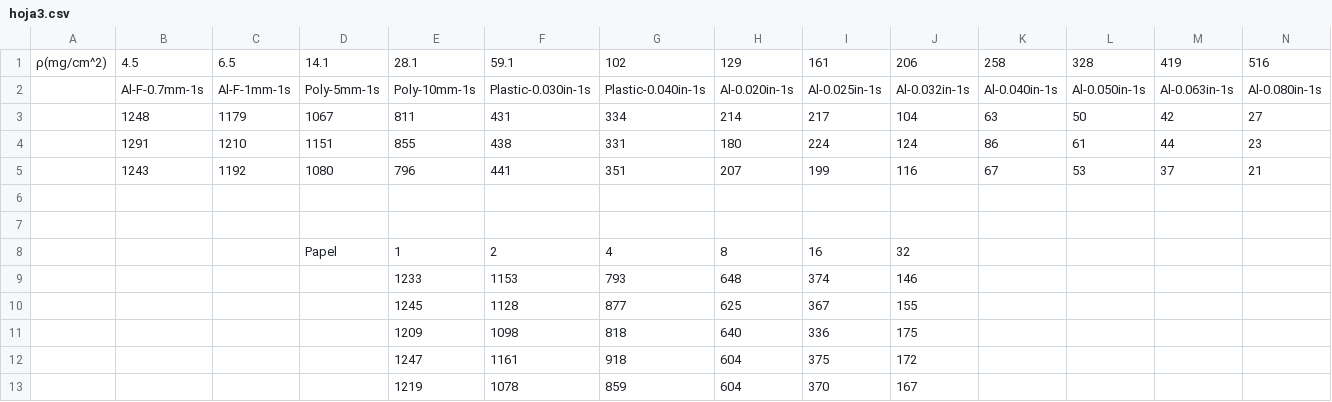
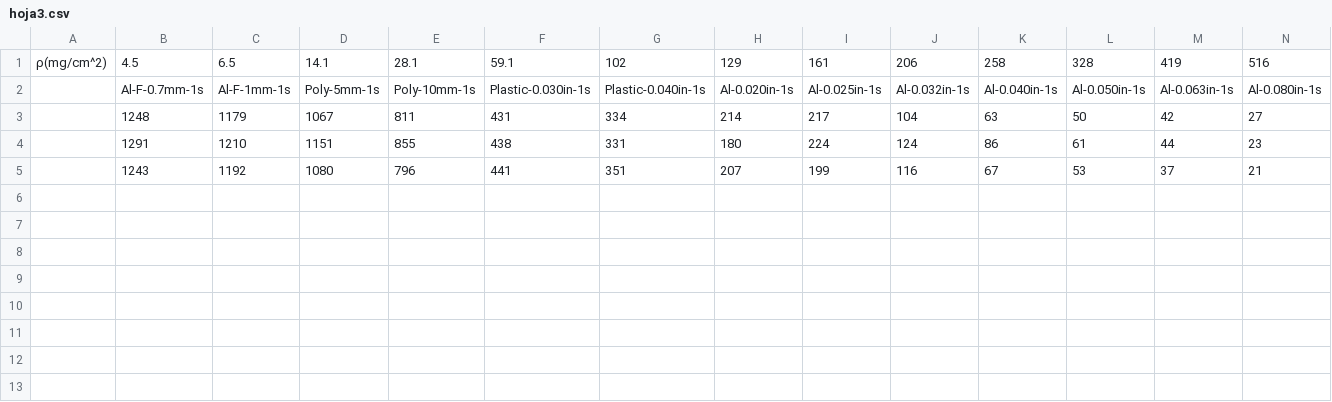
Before and after one commit to jsbarbosa/LabIntermedio, a CSV file: 1-Radiacion/hoja3.csv, drawn as a sheet; only a part is shown; rows hold the shown columns only; the diff names each change by its address in the sheet, - before the commit and + after, or states it on an @@ line.

```diff
--- a/1-Radiacion/hoja3.csv
+++ b/1-Radiacion/hoja3.csv
-row 6: (empty)
-row 7: (empty)
-row 8:  |  |  | Papel | 1 | 2 | 4 | 8 | 16 | 32
-row 9:  |  |  |  | 1233 | 1153 | 793 | 648 | 374 | 146
-row 10:  |  |  |  | 1245 | 1128 | 877 | 625 | 367 | 155
-row 11:  |  |  |  | 1209 | 1098 | 818 | 640 | 336 | 175
-row 12:  |  |  |  | 1247 | 1161 | 918 | 604 | 375 | 172
-row 13:  |  |  |  | 1219 | 1078 | 859 | 604 | 370 | 167
```
Also changed, not shown: 1-Radiacion/hoja2.csv, 6 other files.
